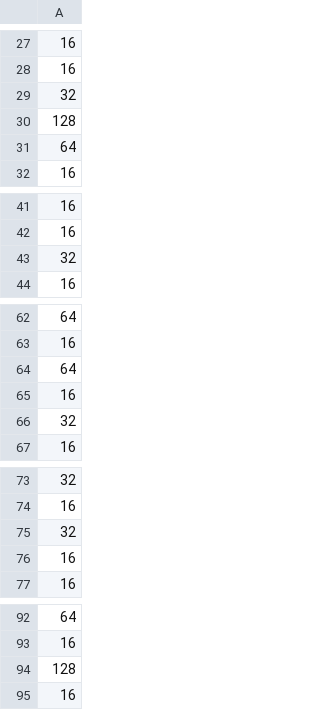
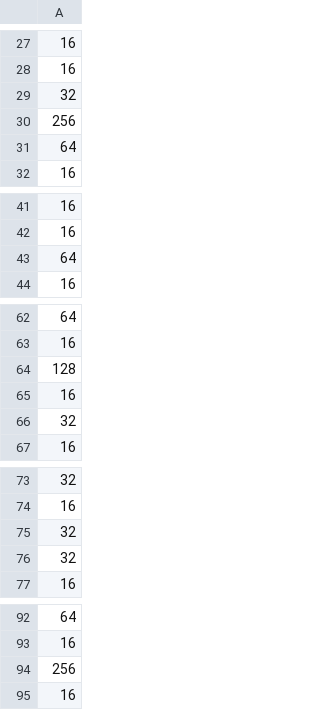
Before and after one commit to SoumendraRoy/GWTC4_35_m1m2z, a CSV file: no_pairing/m2_peak/data/nposts.csv, drawn as a sheet; only a part is shown, gaps mark what is left out.

Commit message:
Update nposts.csv; ignore heavy artifacts

```diff
--- a/no_pairing/m2_peak/data/nposts.csv
+++ b/no_pairing/m2_peak/data/nposts.csv
@@ -29,3 +29,3 @@
 32
-128
+256
 64
@@ -42,3 +42,3 @@
 16
-32
+64
 16
@@ -63,3 +63,3 @@
 16
-64
+128
 16
@@ -75,3 +75,3 @@
 32
-16
+32
 16
@@ -93,3 +93,3 @@
 16
-128
+256
 16
```
